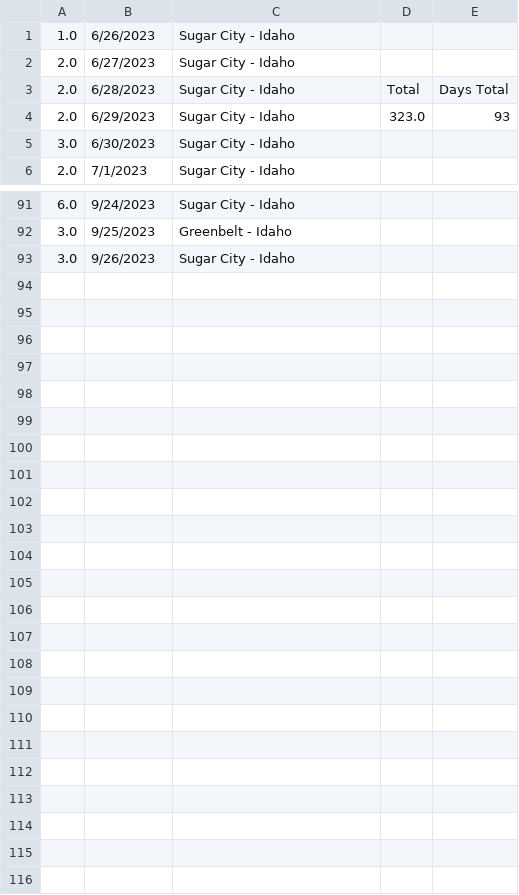
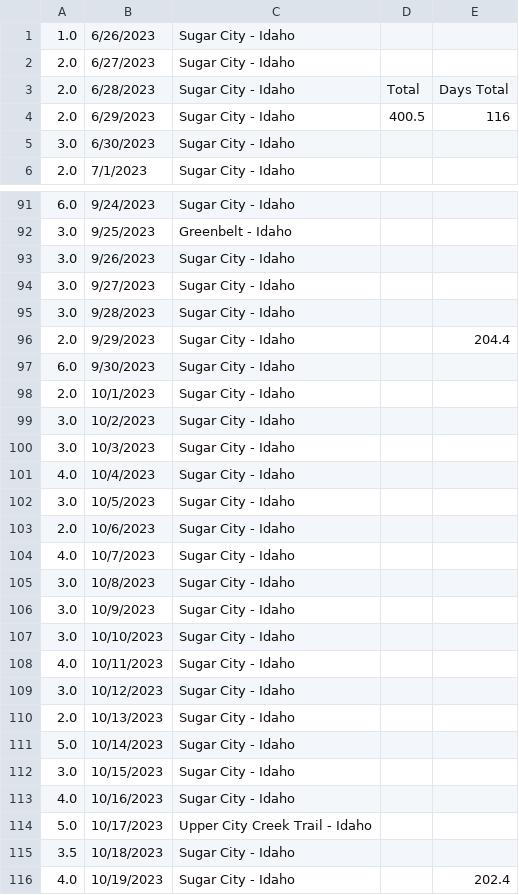
Before and after one commit to CodyParkinson/codyparkinson, a CSV file: JournalEntries/HowFarCanIGoFiles/HowFarCSV.csv, drawn as a sheet; only a part is shown, gaps mark what is left out; the diff covers the shown part only.

Commit message:
Updates to running

```diff
--- a/JournalEntries/HowFarCanIGoFiles/HowFarCSV.csv
+++ b/JournalEntries/HowFarCanIGoFiles/HowFarCSV.csv
@@ -3,3 +3,3 @@
 2.0,6/28/2023,Sugar City - Idaho,Total,Days Total
-2.0,6/29/2023,Sugar City - Idaho,323.0,93
+2.0,6/29/2023,Sugar City - Idaho,400.5,116
 3.0,6/30/2023,Sugar City - Idaho,,
@@ -93 +93,24 @@
 3.0,9/26/2023,Sugar City - Idaho,,
+3.0,9/27/2023,Sugar City - Idaho,,
+3.0,9/28/2023,Sugar City - Idaho,,
+2.0,9/29/2023,Sugar City - Idaho,,204.4
+6.0,9/30/2023,Sugar City - Idaho,,
+2.0,10/1/2023,Sugar City - Idaho,,
+3.0,10/2/2023,Sugar City - Idaho,,
+3.0,10/3/2023,Sugar City - Idaho,,
+4.0,10/4/2023,Sugar City - Idaho,,
+3.0,10/5/2023,Sugar City - Idaho,,
+2.0,10/6/2023,Sugar City - Idaho,,
+4.0,10/7/2023,Sugar City - Idaho,,
+3.0,10/8/2023,Sugar City - Idaho,,
+3.0,10/9/2023,Sugar City - Idaho,,
+3.0,10/10/2023,Sugar City - Idaho,,
+4.0,10/11/2023,Sugar City - Idaho,,
+3.0,10/12/2023,Sugar City - Idaho,,
+2.0,10/13/2023,Sugar City - Idaho,,
+5.0,10/14/2023,Sugar City - Idaho,,
+3.0,10/15/2023,Sugar City - Idaho,,
+4.0,10/16/2023,Sugar City - Idaho,,
+5.0,10/17/2023,Upper City Creek Trail - Idaho,,
+3.5,10/18/2023,Sugar City - Idaho,,
+4.0,10/19/2023,Sugar City - Idaho,,202.4
```
Also changed, not shown: 2 edited cells elsewhere in this file.
